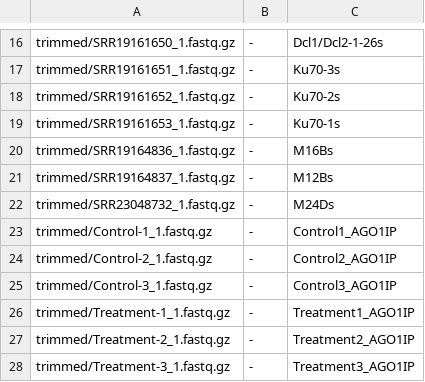
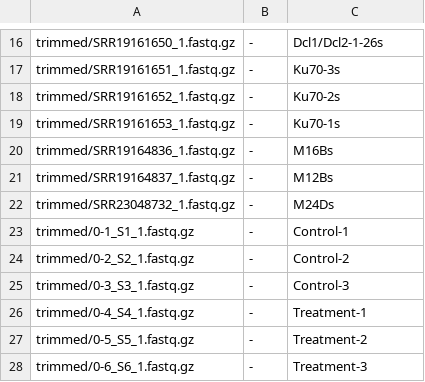
Before and after one commit to stajichlab/Botrytis_sRNA_profile, a TSV file: manifest.tsv, drawn as a sheet; only a part is shown, gaps mark what is left out.

```diff
--- a/manifest.tsv
+++ b/manifest.tsv
@@ -22,7 +22,7 @@ trimmed/SRR19164837_1.fastq.gz	-	M12Bs
 trimmed/SRR23048732_1.fastq.gz	-	M24Ds
-trimmed/Control-1_1.fastq.gz	-	Control1_AGO1IP
-trimmed/Control-2_1.fastq.gz	-	Control2_AGO1IP
-trimmed/Control-3_1.fastq.gz	-	Control3_AGO1IP
-trimmed/Treatment-1_1.fastq.gz	-	Treatment1_AGO1IP
-trimmed/Treatment-2_1.fastq.gz	-	Treatment2_AGO1IP
-trimmed/Treatment-3_1.fastq.gz	-	Treatment3_AGO1IP
+trimmed/0-1_S1_1.fastq.gz	-	Control-1
+trimmed/0-2_S2_1.fastq.gz	-	Control-2
+trimmed/0-3_S3_1.fastq.gz	-	Control-3
+trimmed/0-4_S4_1.fastq.gz	-	Treatment-1
+trimmed/0-5_S5_1.fastq.gz	-	Treatment-2
+trimmed/0-6_S6_1.fastq.gz	-	Treatment-3
```
Also changed, not shown: samples.csv, 1 other file.
